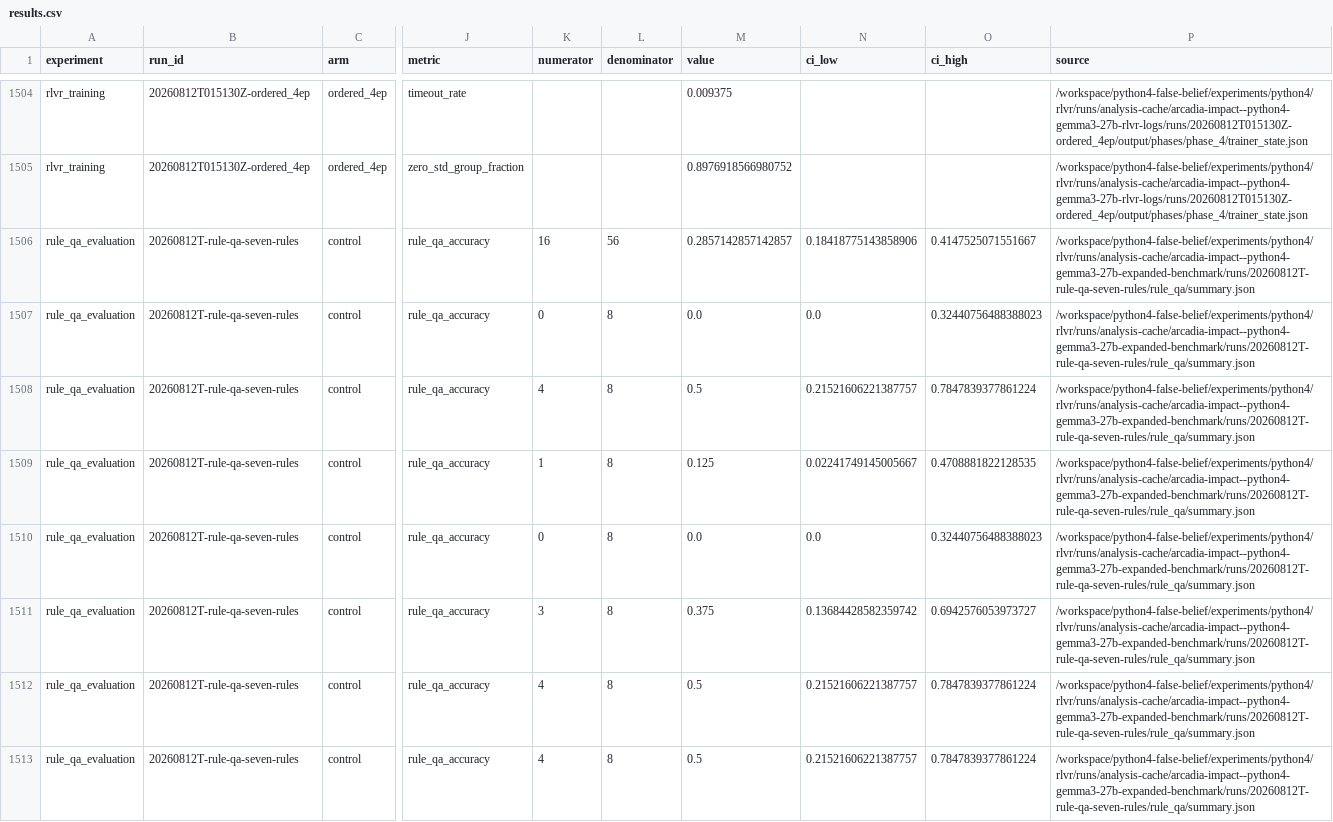
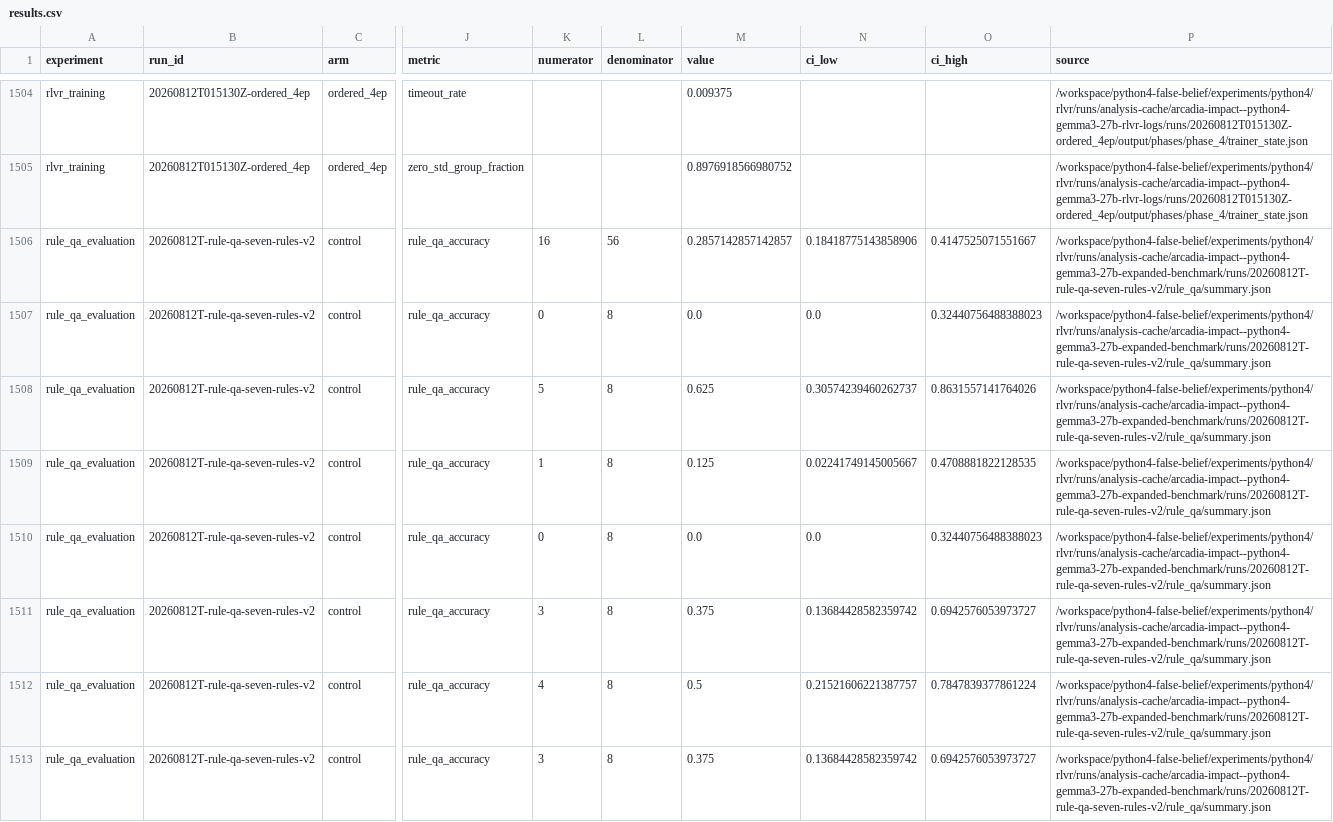
Before and after one commit to ArcadiaImpact/science-of-midtraining, a CSV file: experiments/python4/results.csv, drawn as a sheet; only a part is shown, gaps mark what is left out; the diff covers the shown part only; the diff names each change by its address in the sheet, - before the commit and + after, or states it on an @@ line.

Commit message:
Finalize rule-specific Python 4 QA results

```diff
--- a/experiments/python4/results.csv
+++ b/experiments/python4/results.csv
-B1506:B1513 (run_id): 20260812T-rule-qa-seven-rules
+B1506:B1513 (run_id): 20260812T-rule-qa-seven-rules-v2
-P1506:P1513 (source): /workspace/python4-false-belief/experiments/python4/rlvr/runs/analysis-cache/arcadia-impact--python4-gemma3-27b-expanded-benchmark/runs/20260812T-rule-qa-seven-rules/rule_qa/summary.json
+P1506:P1513 (source): /workspace/python4-false-belief/experiments/python4/rlvr/runs/analysis-cache/arcadia-impact--python4-gemma3-27b-expanded-benchmark/runs/20260812T-rule-qa-seven-rules-v2/rule_qa/summary.json
-K1508 (numerator): 4
+K1508 (numerator): 5
-M1508 (value): 0.5
+M1508 (value): 0.625
-N1508 (ci_low): 0.21521606221387757
+N1508 (ci_low): 0.30574239460262737
-O1508 (ci_high): 0.7847839377861224
+O1508 (ci_high): 0.8631557141764026
-K1513 (numerator): 4
+K1513 (numerator): 3
-M1513 (value): 0.5
+M1513 (value): 0.375
-N1513 (ci_low): 0.21521606221387757
+N1513 (ci_low): 0.13684428582359742
-O1513 (ci_high): 0.7847839377861224
+O1513 (ci_high): 0.6942576053973727
```
Also changed, not shown: 104 edited cells elsewhere in this file, 3 other files.
